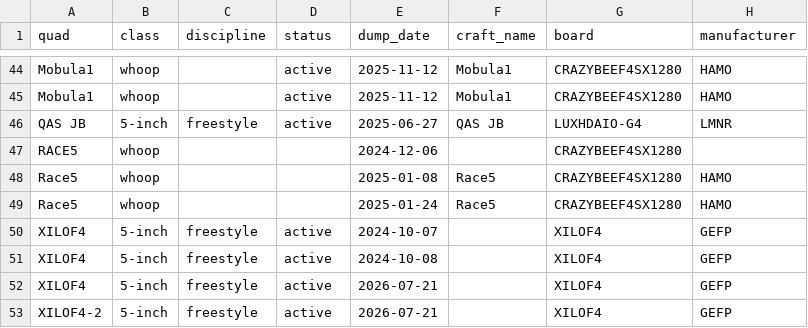
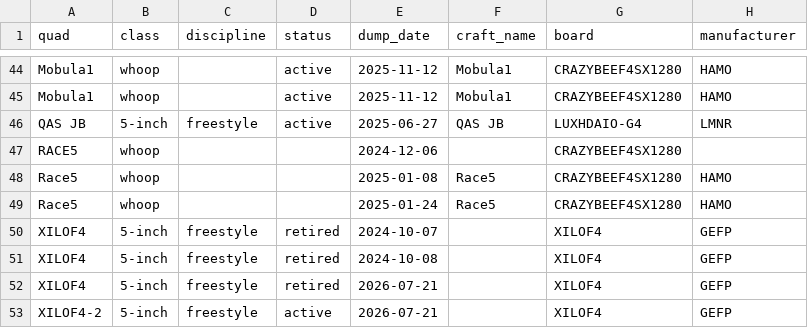
Before and after one commit to irom77/fpv_cli_dumps, a CSV file: fpv_quads.csv, drawn as a sheet; only a part is shown, gaps mark what is left out; the diff names each change by its address in the sheet, - before the commit and + after, or states it on an @@ line.

```diff
--- a/fpv_quads.csv
+++ b/fpv_quads.csv
-D50:D52 (status): active
+D50:D52 (status): retired
```
Also changed, not shown: fpv_quads_latest.csv, hardware.csv, 1 other file.
